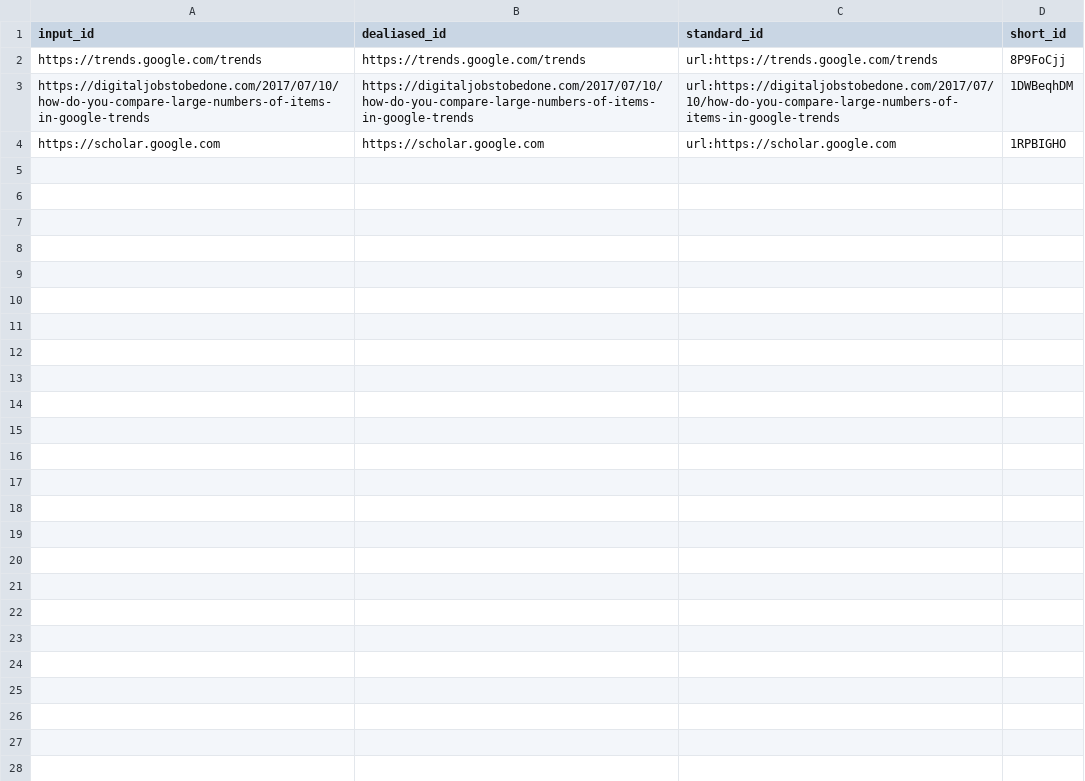
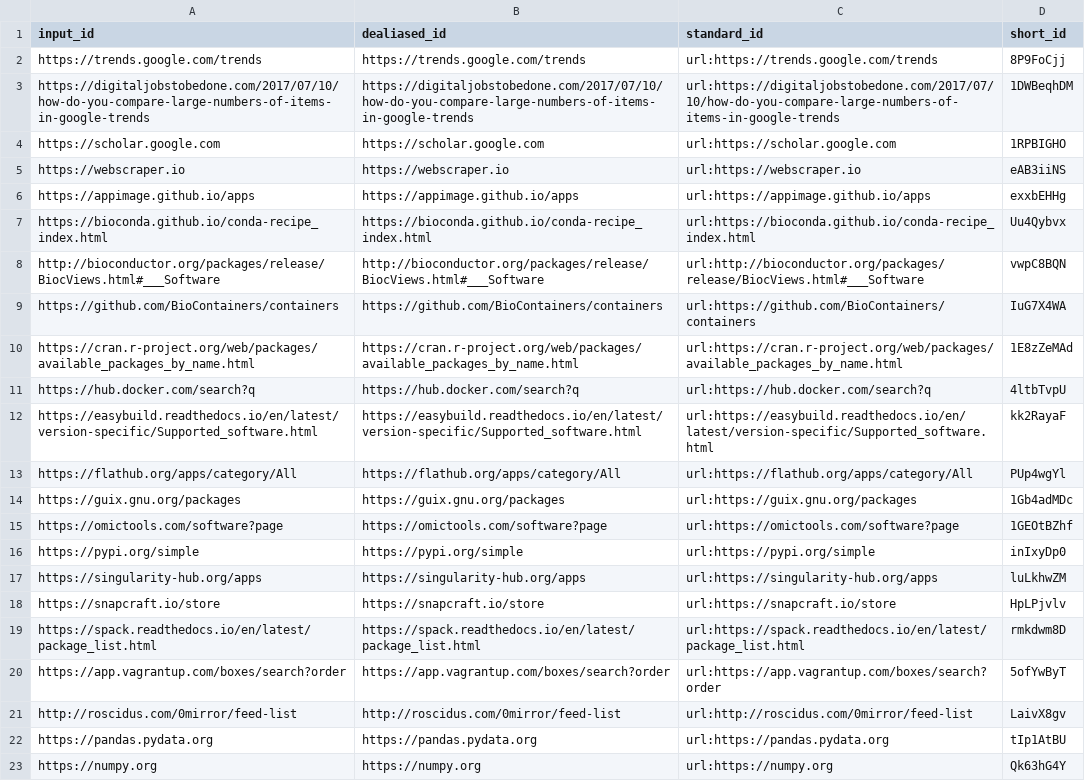
Before and after one commit to Mangul-Lab-USC/pkg-manager-review, a TSV file: citations.tsv, drawn as a sheet; the diff names each change by its address in the sheet, - before the commit and + after, or states it on an @@ line.

Commit message:
Adds remainder of missing captions [ci skip]
This build is based on
https://github.com/Mangul-Lab-USC/pkg-manager-review/commit/dbb17db99a45a56774e062af3c035f2db611b1a1.

This commit was created by the following CI build and job:
https://github.com/Mangul-Lab-USC/pkg-manager-review/commit/dbb17db99a45a56774e062af3c035f2db611b1a1/checks
https://github.com/Mangul-Lab-USC/pkg-manager-review/runs/229364982

```diff
--- a/citations.tsv
+++ b/citations.tsv
+row 5: https://webscraper.io | https://webscraper.io | url:https://webscraper.io | eAB3iiNS
+row 6: https://appimage.github.io/apps | https://appimage.github.io/apps | url:https://appimage.github.io/apps | exxbEHHg
+row 7: https://bioconda.github.io/conda-recipe_index.html | https://bioconda.github.io/conda-recipe_index.html | url:https://bioconda.github.io/conda-recipe_index.html | Uu4Qybvx
+row 8: http://bioconductor.org/packages/release/BiocViews.html#___Software | http://bioconductor.org/packages/release/BiocViews.html#___Software | url:http://bioconductor.org/packages/release/BiocViews.html#___Software | vwpC8BQN
+row 9: https://github.com/BioContainers/containers | https://github.com/BioContainers/containers | url:https://github.com/BioContainers/containers | IuG7X4WA
+row 10: https://cran.r-project.org/web/packages/available_packages_by_name.html | https://cran.r-project.org/web/packages/available_packages_by_name.html | url:https://cran.r-project.org/web/packages/available_packages_by_name.html | 1E8zZeMAd
+row 11: https://hub.docker.com/search?q | https://hub.docker.com/search?q | url:https://hub.docker.com/search?q | 4ltbTvpU
+row 12: https://easybuild.readthedocs.io/en/latest/version-specific/Supported_software.html | https://easybuild.readthedocs.io/en/latest/version-specific/Supported_software.html | url:https://easybuild.readthedocs.io/en/latest/version-specific/Supported_software.html | kk2RayaF
+row 13: https://flathub.org/apps/category/All | https://flathub.org/apps/category/All | url:https://flathub.org/apps/category/All | PUp4wgYl
+row 14: https://guix.gnu.org/packages | https://guix.gnu.org/packages | url:https://guix.gnu.org/packages | 1Gb4adMDc
+row 15: https://omictools.com/software?page | https://omictools.com/software?page | url:https://omictools.com/software?page | 1GEOtBZhf
+row 16: https://pypi.org/simple | https://pypi.org/simple | url:https://pypi.org/simple | inIxyDp0
+row 17: https://singularity-hub.org/apps | https://singularity-hub.org/apps | url:https://singularity-hub.org/apps | luLkhwZM
+row 18: https://snapcraft.io/store | https://snapcraft.io/store | url:https://snapcraft.io/store | HpLPjvlv
+row 19: https://spack.readthedocs.io/en/latest/package_list.html | https://spack.readthedocs.io/en/latest/package_list.html | url:https://spack.readthedocs.io/en/latest/package_list.html | rmkdwm8D
+row 20: https://app.vagrantup.com/boxes/search?order | https://app.vagrantup.com/boxes/search?order | url:https://app.vagrantup.com/boxes/search?order | 5ofYwByT
+row 21: http://roscidus.com/0mirror/feed-list | http://roscidus.com/0mirror/feed-list | url:http://roscidus.com/0mirror/feed-list | LaivX8gv
+row 22: https://pandas.pydata.org | https://pandas.pydata.org | url:https://pandas.pydata.org | tIp1AtBU
+row 23: https://numpy.org | https://numpy.org | url:https://numpy.org | Qk63hG4Y
```
Also changed, not shown: 7 other files.
